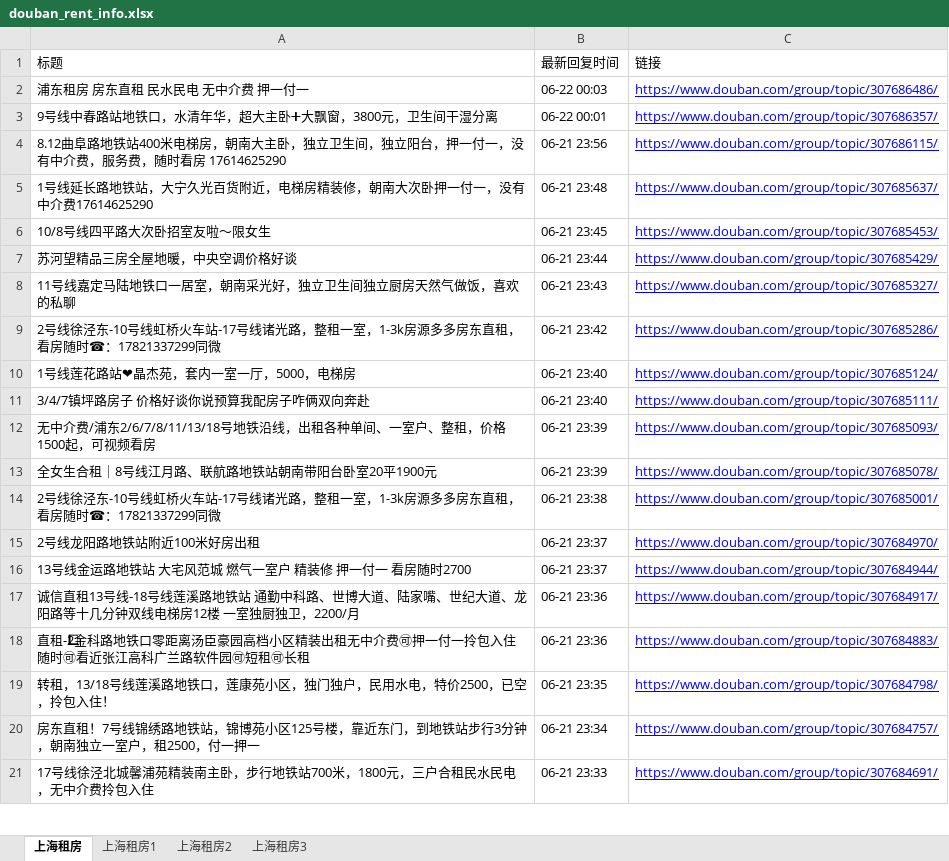
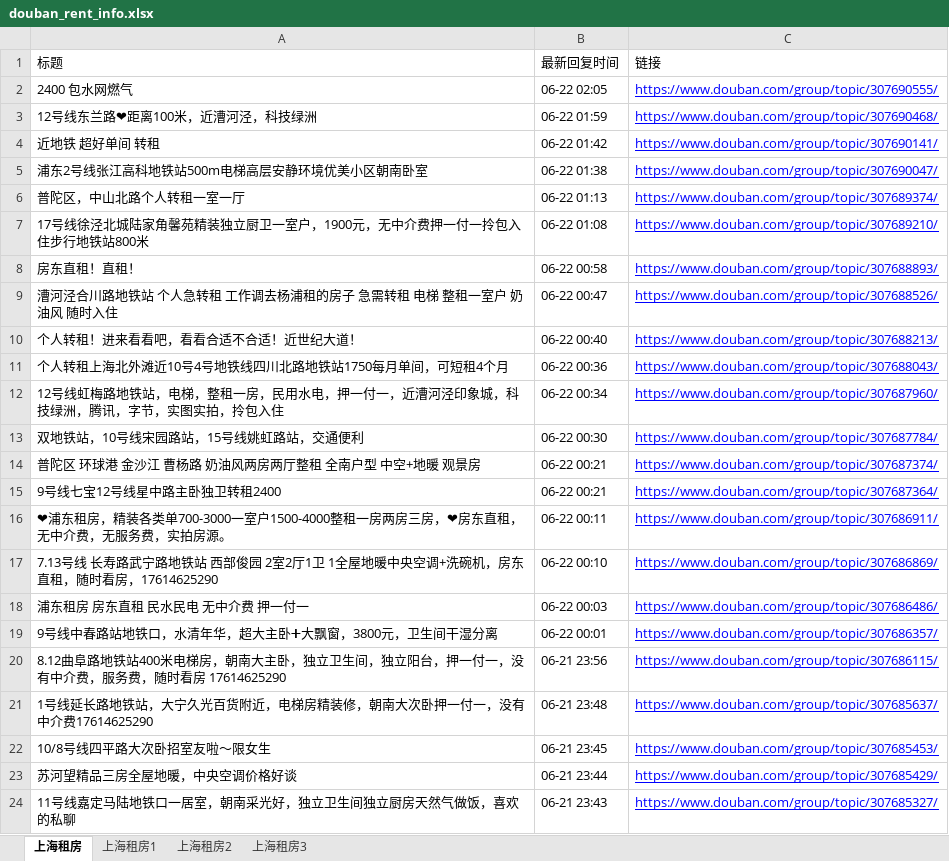
Before and after one commit to RyanShi0118/rent-info-crawler, an Excel workbook: douban_rent_info.xlsx, sheet 上海租房, drawn as a sheet; only a part is shown; the shorter side is filled out with more unchanged rows; values as stored, in another font and other column widths than the file's, no borders; the diff names each change by its address in the sheet, - before the commit and + after, or states it on an @@ line.

```diff
--- a/douban_rent_info.xlsx (sheet 上海租房)
+++ b/douban_rent_info.xlsx (sheet 上海租房)
+row 2: 2400 包水网燃气 | 06-22 02:05 | https://www.douban.com/group/topic/307690555/
+row 3: 12号线东兰路❤距离100米，近漕河泾，科技绿洲 | 06-22 01:59 | https://www.douban.com/group/topic/307690468/
+row 4: 近地铁 超好单间 转租 | 06-22 01:42 | https://www.douban.com/group/topic/307690141/
+row 5: 浦东2号线张江高科地铁站500m电梯高层安静环境优美小区朝南卧室 | 06-22 01:38 | https://www.douban.com/group/topic/307690047/
+row 6: 普陀区，中山北路个人转租一室一厅 | 06-22 01:13 | https://www.douban.com/group/topic/307689374/
+row 7: 17号线徐泾北城陆家角馨苑精装独立厨卫一室户，1900元，无中介费押一付一拎包入住步行地铁站800米 | 06-22 01:08 | https://www.douban.com/group/topic/307689210/
+row 8: 房东直租！直租！ | 06-22 00:58 | https://www.douban.com/group/topic/307688893/
+row 9: 漕河泾合川路地铁站 个人急转租 工作调去杨浦租的房子 急需转租 电梯 整租一室户 奶油风 随时入住 | 06-22 00:47 | https://www.douban.com/group/topic/307688526/
+row 10: 个人转租！进来看看吧，看看合适不合适！近世纪大道！ | 06-22 00:40 | https://www.douban.com/group/topic/307688213/
+row 11: 个人转租上海北外滩近10号4号地铁线四川北路地铁站1750每月单间，可短租4个月 | 06-22 00:36 | https://www.douban.com/group/topic/307688043/
+row 12: 12号线虹梅路地铁站，电梯，整租一房，民用水电，押一付一，近漕河泾印象城，科技绿洲，腾讯，字节，实图实拍，拎包入住 | 06-22 00:34 | https://www.douban.com/group/topic/307687960/
+row 13: 双地铁站，10号线宋园路站，15号线姚虹路站，交通便利 | 06-22 00:30 | https://www.douban.com/group/topic/307687784/
+row 14: 普陀区 环球港 金沙江 曹杨路 奶油风两房两厅整租 全南户型 中空+地暖 观景房 | 06-22 00:21 | https://www.douban.com/group/topic/307687374/
+row 15: 9号线七宝12号线星中路主卧独卫转租2400 | 06-22 00:21 | https://www.douban.com/group/topic/307687364/
+row 16: ❤浦东租房，精装各类单700-3000一室户1500-4000整租一房两房三房，❤房东直租，无中介费，无服务费，实拍房源。 | 06-22 00:11 | https://www.douban.com/group/topic/307686911/
+row 17: 7.13号线 长寿路武宁路地铁站 西部俊园 2室2厅1卫 1全屋地暖中央空调+洗碗机，房东直租，随时看房，17614625290 | 06-22 00:10 | https://www.douban.com/group/topic/307686869/
```
Also changed, not shown: sheet 上海租房2, sheet 上海租房1, sheet 上海租房3, filtered_rent_info.xlsx, 1 other file.
